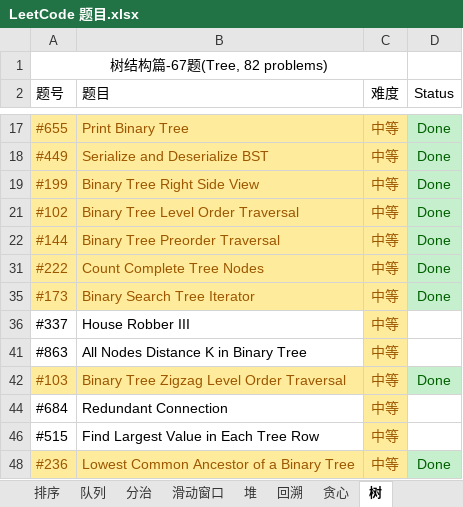
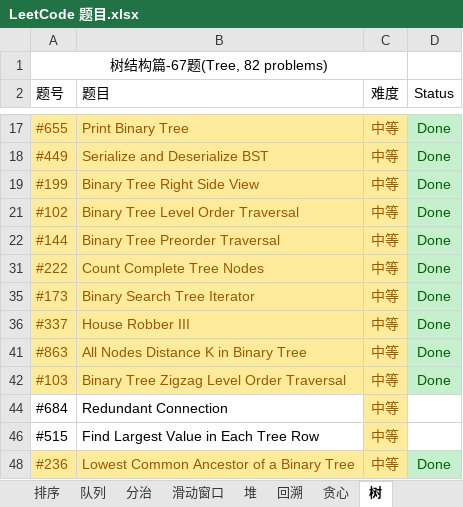
Before and after one commit to unwindfly/LeetCode, an Excel workbook: LeetCode 题目.xlsx, sheet 树, drawn as a sheet; only a part is shown, gaps mark what is left out; values as stored, in another font and other column widths than the file's, no borders; charts and pictures not drawn; the diff names each change by its address in the sheet, - before the commit and + after, or states it on an @@ line.

```diff
--- a/LeetCode 题目.xlsx (sheet 树)
+++ b/LeetCode 题目.xlsx (sheet 树)
@@ A36:B36 fill: none → #FFEB9C, text colour: black → #9C5700 @@
-D36 (Status): (empty)
+D36 (Status): Done
-D36 fill: none
+D36 fill: #C6EFCE
@@ A41:B41 fill: none → #FFEB9C, text colour: black → #9C5700 @@
-D41 (Status): (empty)
+D41 (Status): Done
-D41 fill: none
+D41 fill: #C6EFCE
```
Also changed, not shown: sheet 双指针, sheet 广度优先, sheet 排序, sheet 深度优先, sheet 链表, sheet LeetCode 题目, 5 more sheets, charts or pictures, 3 other files.
